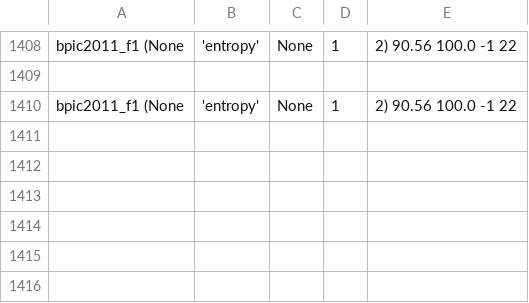
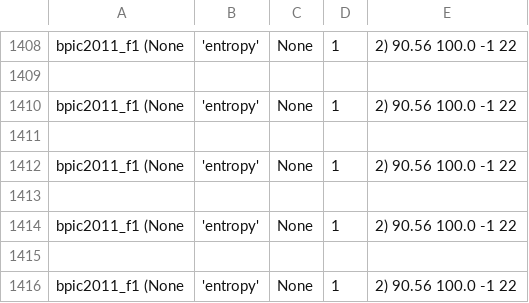
Before and after one commit to GoldenRose01/Thesis, a CSV file: media/output/model_params.csv, drawn as a sheet; only a part is shown, gaps mark what is left out; the diff names each change by its address in the sheet, - before the commit and + after, or states it on an @@ line.

```diff
--- a/media/output/model_params.csv
+++ b/media/output/model_params.csv
+row 1411: (empty)
+row 1412: bpic2011_f1 (None | 'entropy' | None | 1 | 2) 90.56 100.0 -1 22
+row 1413: (empty)
+row 1414: bpic2011_f1 (None | 'entropy' | None | 1 | 2) 90.56 100.0 -1 22
+row 1415: (empty)
+row 1416: bpic2011_f1 (None | 'entropy' | None | 1 | 2) 90.56 100.0 -1 22
```
Also changed, not shown: media/output/results.csv, 19 other files.
